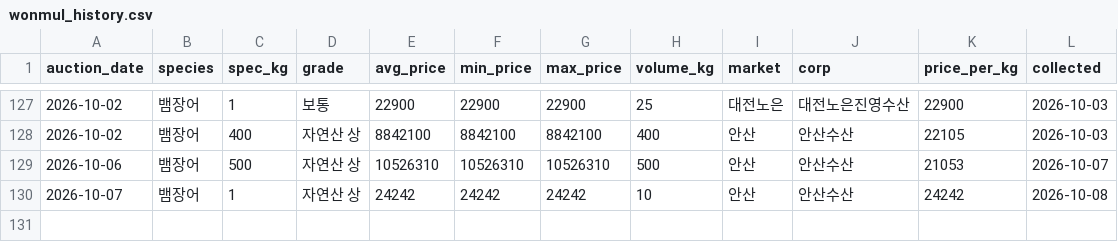
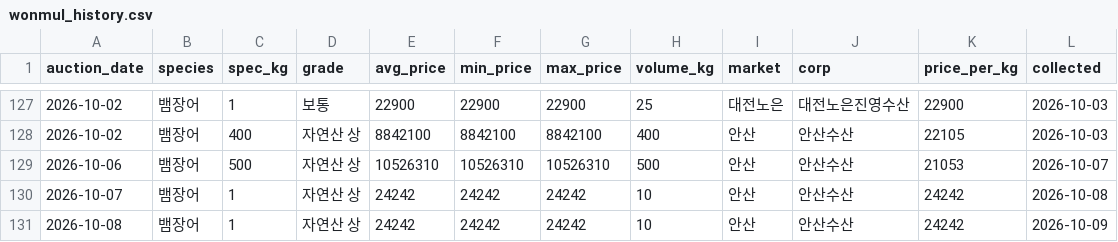
Before and after one commit to hokki-sys/-1, a CSV file: tracker/wonmul_history.csv, drawn as a sheet; only a part is shown, gaps mark what is left out.

```diff
--- a/tracker/wonmul_history.csv
+++ b/tracker/wonmul_history.csv
@@ -130 +130,2 @@
 2026-10-07,뱀장어,1,자연산 상,24242,24242,24242,10,안산,안산수산,24242,2026-10-08
+2026-10-08,뱀장어,1,자연산 상,24242,24242,24242,10,안산,안산수산,24242,2026-10-09
```
Also changed, not shown: tracker/import_history.csv, tracker/price_history.csv.
